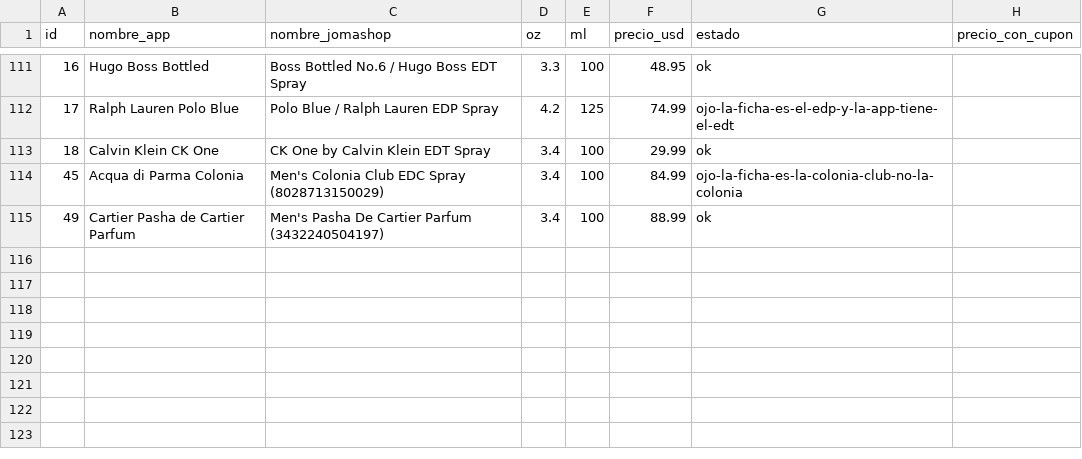
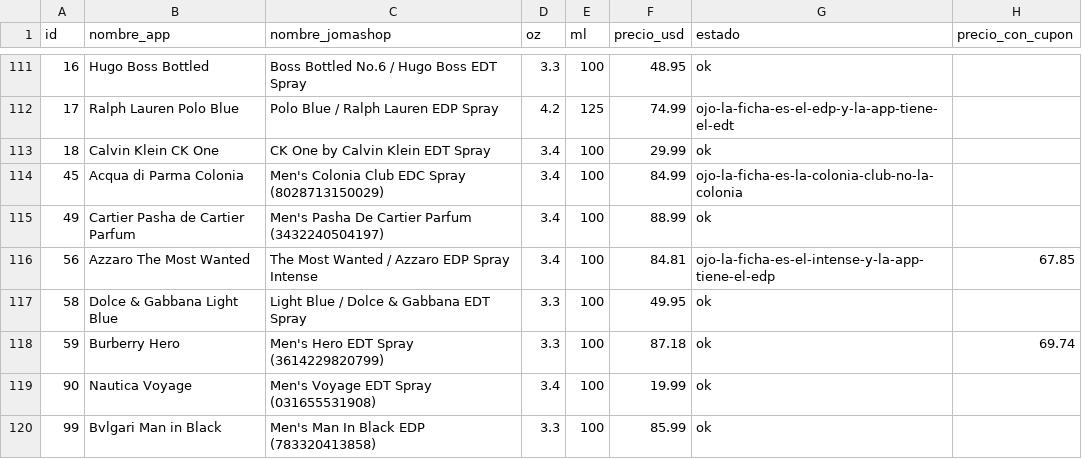
Before and after one commit to kepena/buscador_perfumes, a CSV file: precios-jomashop.csv, drawn as a sheet; only a part is shown, gaps mark what is left out; the diff names each change by its address in the sheet, - before the commit and + after, or states it on an @@ line.

```diff
--- a/precios-jomashop.csv
+++ b/precios-jomashop.csv
+row 116: 56 | Azzaro The Most Wanted | The Most Wanted / Azzaro EDP Spray Intense | 3.4 | 100 | 84.81 | ojo-la-ficha-es-el-intense-y-la-app-tiene-el-edp | 67.85
+row 117: 58 | Dolce & Gabbana Light Blue | Light Blue / Dolce & Gabbana EDT Spray | 3.3 | 100 | 49.95 | ok
+row 118: 59 | Burberry Hero | Men's Hero EDT Spray (3614229820799) | 3.3 | 100 | 87.18 | ok | 69.74
+row 119: 90 | Nautica Voyage | Men's Voyage EDT Spray (031655531908) | 3.4 | 100 | 19.99 | ok
+row 120: 99 | Bvlgari Man in Black | Men's Man In Black EDP (783320413858) | 3.3 | 100 | 85.99 | ok
```
